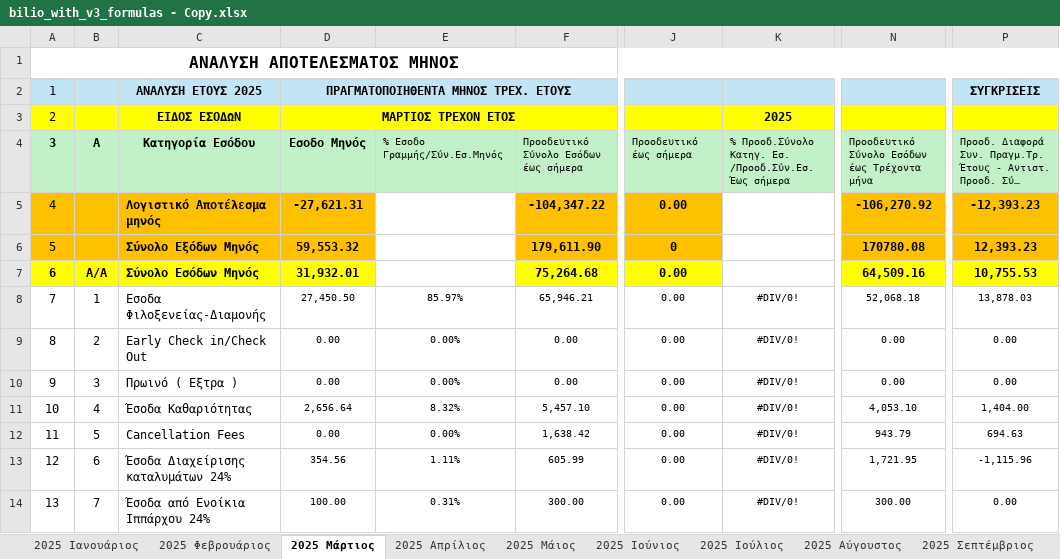
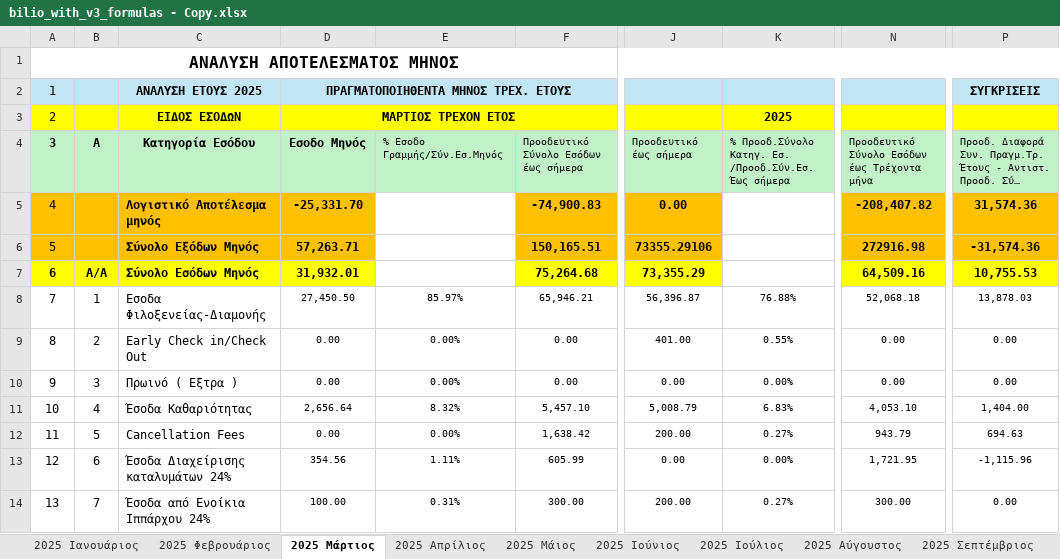
Before and after one commit to famguy123/COMBINED_PH1PH2, an Excel workbook: bilio_with_v3_formulas - Copy.xlsx, sheet 2025 Μάρτιος, drawn as a sheet; only a part is shown, gaps mark what is left out; long unchanged cells end in …; values as stored, in another font and other column widths than the file's, no borders; the diff covers the shown part only; the diff names each change by its address in the sheet, - before the commit and + after, or states it on an @@ line.

```diff
--- a/bilio_with_v3_formulas - Copy.xlsx (sheet 2025 Μάρτιος)
+++ b/bilio_with_v3_formulas - Copy.xlsx (sheet 2025 Μάρτιος)
-D5: -27,621.31
+D5: -25,331.70
-F5: -104,347.22
+F5: -74,900.83
-N5: -106,270.92
+N5: -208,407.82
-P5: -12,393.23
+P5: 31,574.36
-D6: 59,553.32
+D6: 57,263.71
-F6: 179,611.90
+F6: 150,165.51
-J6: 0
+J6: 73355.29106
-N6: 170780.08
+N6: 272916.98
-P6: 12,393.23
+P6: -31,574.36
-J7: 0.00
+J7: 73,355.29
-J8: 0.00
+J8: 56,396.87
-K8: #DIV/0!
+K8: 76.88%
-J9: 0.00
+J9: 401.00
-K9: #DIV/0!
+K9: 0.55%
-K10: #DIV/0!
+K10: 0.00%
-J11: 0.00
+J11: 5,008.79
-K11: #DIV/0!
+K11: 6.83%
-J12: 0.00
+J12: 200.00
-K12: #DIV/0!
+K12: 0.27%
-K13: #DIV/0!
+K13: 0.00%
-J14: 0.00
+J14: 200.00
-K14: #DIV/0!
+K14: 0.27%
```
Also changed, not shown: 1 added row, 1 removed row and 563 edited cells elsewhere in this sheet, sheet Γενικό Αποτέλεσμα, sheet 2025 Οκτώβριος, sheet 2025 Σεπτέμβριος, sheet 2025 Φεβρουάριος, sheet 2025 Μάιος, sheet 2025 Απρίλιος, 7 more sheets, formulas that keep their value, hidden cells, 1 other file.
